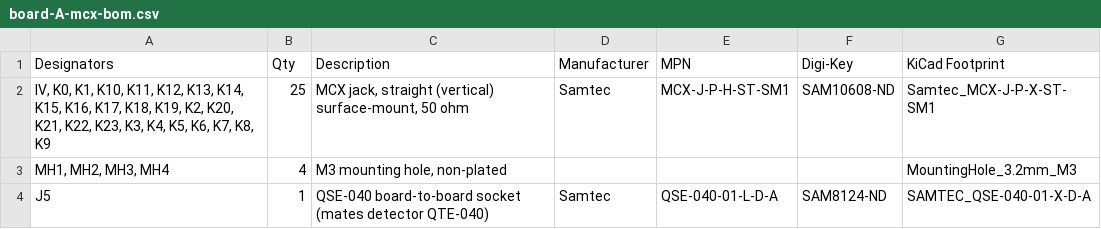
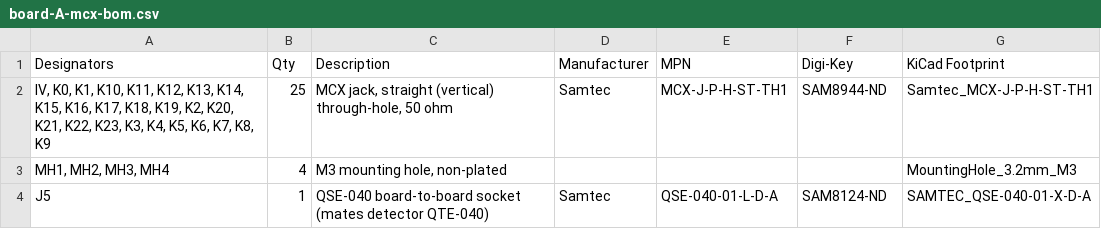
Before and after one commit to Brunner-neutrino-lab/ets-breakout, a CSV file: boards/board-A-mcx/fab/board-A-mcx-bom.csv, drawn as a sheet.

```diff
--- a/boards/board-A-mcx/fab/board-A-mcx-bom.csv
+++ b/boards/board-A-mcx/fab/board-A-mcx-bom.csv
@@ -1,3 +1,3 @@
 Designators,Qty,Description,Manufacturer,MPN,Digi-Key,KiCad Footprint
-"IV, K0, K1, K10, K11, K12, K13, K14, K15, K16, K17, K18, K19, K2, K20, K21, K22, K23, K3, K4, K5, K6, K7, K8, K9",25,"MCX jack, straight (vertical) surface-mount, 50 ohm",Samtec,MCX-J-P-H-ST-SM1,SAM10608-ND,Samtec_MCX-J-P-X-ST-SM1
+"IV, K0, K1, K10, K11, K12, K13, K14, K15, K16, K17, K18, K19, K2, K20, K21, K22, K23, K3, K4, K5, K6, K7, K8, K9",25,"MCX jack, straight (vertical) through-hole, 50 ohm",Samtec,MCX-J-P-H-ST-TH1,SAM8944-ND,Samtec_MCX-J-P-H-ST-TH1
 "MH1, MH2, MH3, MH4",4,"M3 mounting hole, non-plated",,,,MountingHole_3.2mm_M3
```
Also changed, not shown: boards/board-A-mcx/fab/board-A-mcx-pos.csv, docs/BOM.csv, 53 other files.
